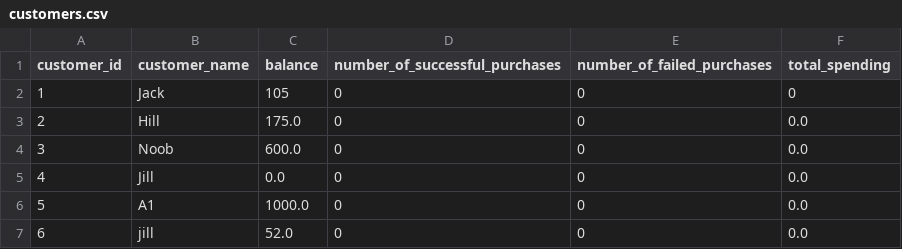
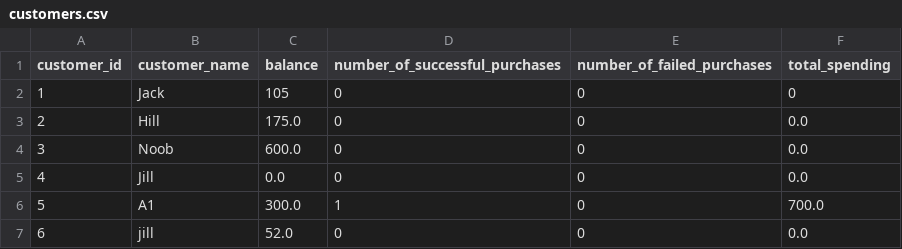
Before and after one commit to Kirby-te/JU, a CSV file: Y2S2/SoftwareEngineering/Ass4/q1/database/customers.csv, drawn as a sheet.

Commit message:
added purchase conformation

```diff
--- a/Y2S2/SoftwareEngineering/Ass4/q1/database/customers.csv
+++ b/Y2S2/SoftwareEngineering/Ass4/q1/database/customers.csv
@@ -5,3 +5,3 @@ customer_id, customer_name, balance, number_of_successful_purchases, number_of_f
 4, Jill, 0.0, 0, 0, 0.0
-5, A1, 1000.0, 0, 0, 0.0
+5, A1, 300.0, 1, 0, 700.0
 6, jill, 52.0, 0, 0, 0.0
```
Also changed, not shown: Y2S2/SoftwareEngineering/Ass4/q1/database/inventory.csv, 2 other files.
